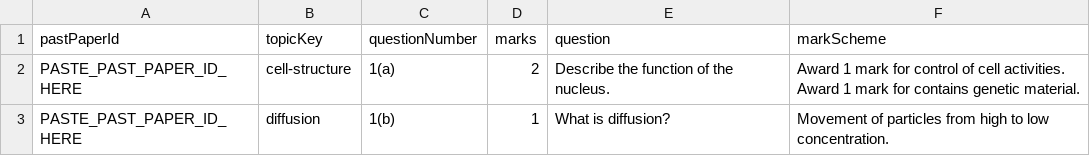
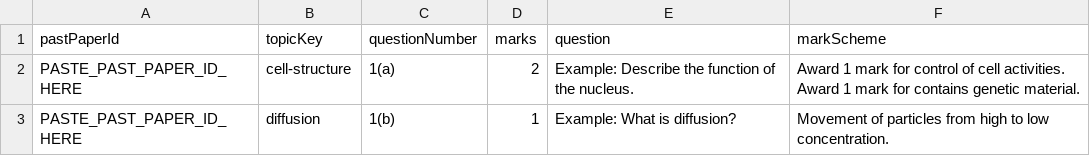
Before and after one commit to ask4sham/letsrevise-new, a CSV file: backend/imports/past_paper_questions.csv, drawn as a sheet.

```diff
--- a/backend/imports/past_paper_questions.csv
+++ b/backend/imports/past_paper_questions.csv
@@ -1,3 +1,3 @@
 pastPaperId,topicKey,questionNumber,marks,question,markScheme
-PASTE_PAST_PAPER_ID_HERE,cell-structure,1(a),2,"Describe the function of the nucleus.","Award 1 mark for control of cell activities. Award 1 mark for contains genetic material."
-PASTE_PAST_PAPER_ID_HERE,diffusion,1(b),1,"What is diffusion?","Movement of particles from high to low concentration."
+PASTE_PAST_PAPER_ID_HERE,cell-structure,1(a),2,"Example: Describe the function of the nucleus.","Award 1 mark for control of cell activities. Award 1 mark for contains genetic material."
+PASTE_PAST_PAPER_ID_HERE,diffusion,1(b),1,"Example: What is diffusion?","Movement of particles from high to low concentration."
```
Also changed, not shown: 7 other files.
